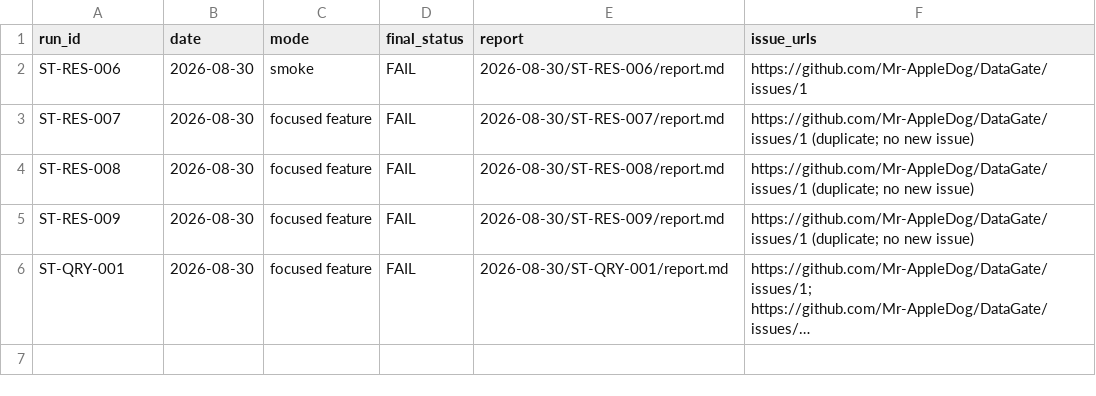
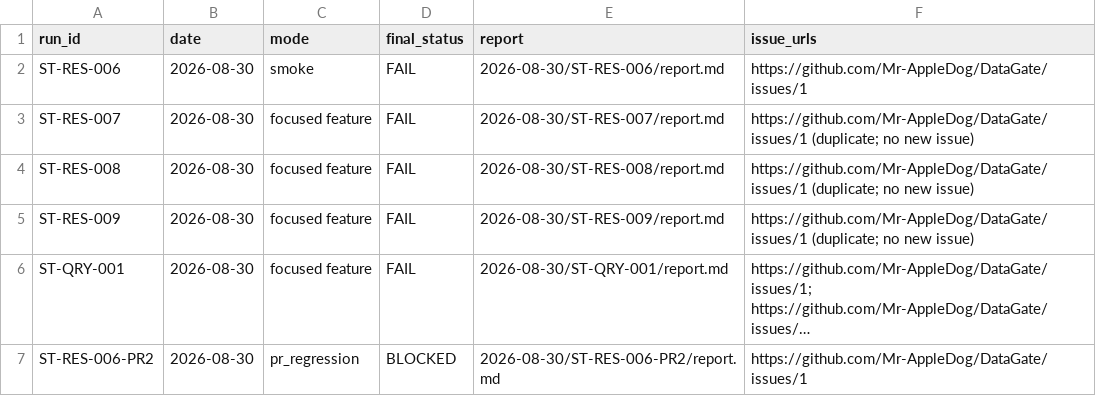
Before and after one commit to Mr-AppleDog/DataGate, a CSV file: test-artifacts/system-test/runs/index.csv, drawn as a sheet; long unchanged cells end in …; the diff names each change by its address in the sheet, - before the commit and + after, or states it on an @@ line.

Commit message:
test: 提交 Issue 1 回归证据

```diff
--- a/test-artifacts/system-test/runs/index.csv
+++ b/test-artifacts/system-test/runs/index.csv
+row 7: ST-RES-006-PR2 | 2026-08-30 | pr_regression | BLOCKED | 2026-08-30/ST-RES-006-PR2/report.md | https://github.com/Mr-AppleDog/DataGate/issues/1
```
Also changed, not shown: 10 other files.
